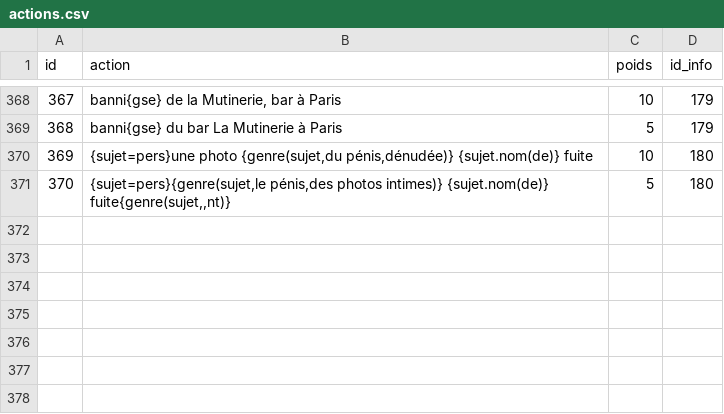
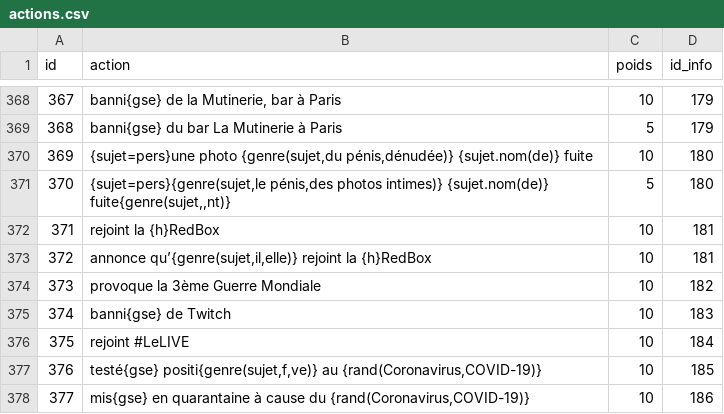
Before and after one commit to AlexieVQ/FlashNewsBot, a CSV file: tables/actions.csv, drawn as a sheet; only a part is shown, gaps mark what is left out; the diff names each change by its address in the sheet, - before the commit and + after, or states it on an @@ line.

```diff
--- a/tables/actions.csv
+++ b/tables/actions.csv
+row 372: 371 | rejoint la {h}RedBox | 10 | 181
+row 373: 372 | annonce qu’{genre(sujet,il,elle)} rejoint la {h}RedBox | 10 | 181
+row 374: 373 | provoque la 3ème Guerre Mondiale | 10 | 182
+row 375: 374 | banni{gse} de Twitch | 10 | 183
+row 376: 375 | rejoint #LeLIVE | 10 | 184
+row 377: 376 | testé{gse} positi{genre(sujet,f,ve)} au {rand(Coronavirus,COVID-19)} | 10 | 185
+row 378: 377 | mis{gse} en quarantaine à cause du {rand(Coronavirus,COVID-19)} | 10 | 186
```
Also changed, not shown: tables/circos.csv, tables/infos.csv, 6 other files.
